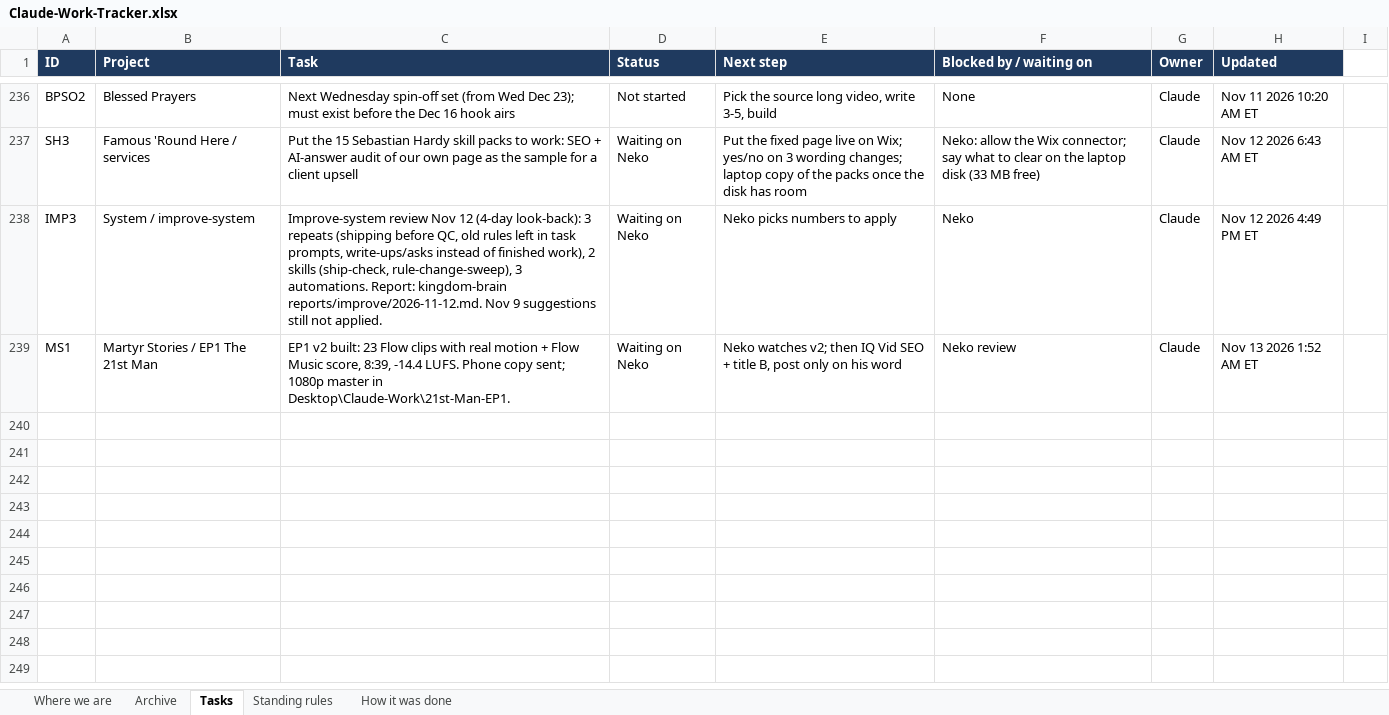
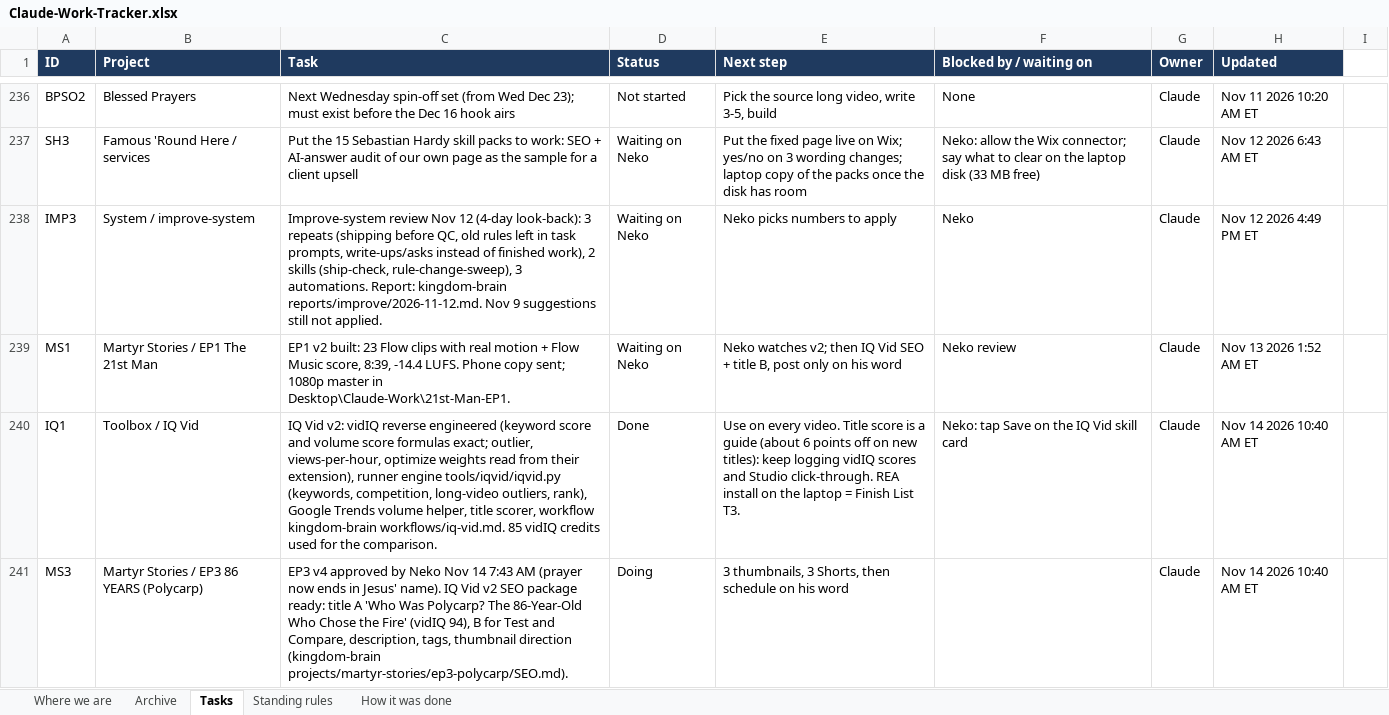
Before and after one commit to nekohusser-beep/morning-word-videos., an Excel workbook: overnight/Claude-Work-Tracker.xlsx, sheet Tasks, drawn as a sheet; only a part is shown, gaps mark what is left out; values as stored, in another font and other column widths than the file's, no borders; conditional formats not drawn; the diff names each change by its address in the sheet, - before the commit and + after, or states it on an @@ line.

```diff
--- a/overnight/Claude-Work-Tracker.xlsx (sheet Tasks)
+++ b/overnight/Claude-Work-Tracker.xlsx (sheet Tasks)
+row 240: IQ1 | Toolbox / IQ Vid | IQ Vid v2: vidIQ reverse engineered (keyword score and volume score formulas exact; outlier, views-per-hour, optimize weights read from their extension), runner engine tools/iqvid/iqvid.py (keywords, competition, long-video outliers, rank), Google Trends volume helper, title scorer, workflow kingdom-brain workflows/iq-vid.md. 85 vidIQ credits used for the comparison. | Done | Use on every video. Title score is a guide (about 6 points off on new titles): keep logging vidIQ scores and Studio click-through. REA install on the laptop = Finish List T3. | Neko: tap Save on the IQ Vid skill card | Claude | Nov 14 2026 10:40 AM ET
+row 241: MS3 | Martyr Stories / EP3 86 YEARS (Polycarp) | EP3 v4 approved by Neko Nov 14 7:43 AM (prayer now ends in Jesus' name). IQ Vid v2 SEO package ready: title A 'Who Was Polycarp? The 86-Year-Old Who Chose the Fire' (vidIQ 94), B for Test and Compare, description, tags, thumbnail direction (kingdom-brain projects/martyr-stories/ep3-polycarp/SEO.md). | Doing | 3 thumbnails, 3 Shorts, then schedule on his word |  | Claude | Nov 14 2026 10:40 AM ET
```
Also changed, not shown: 1 other file.
